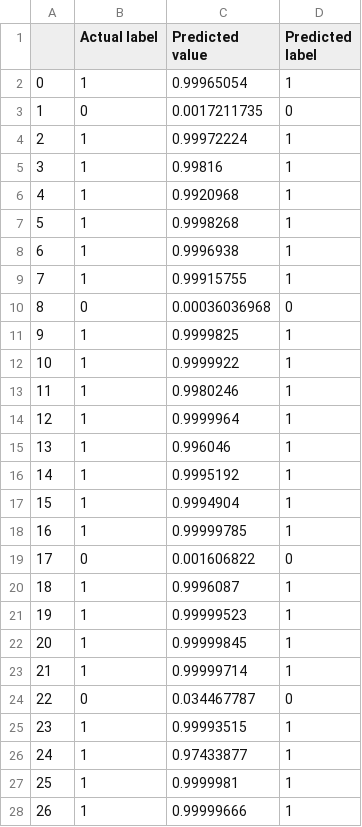
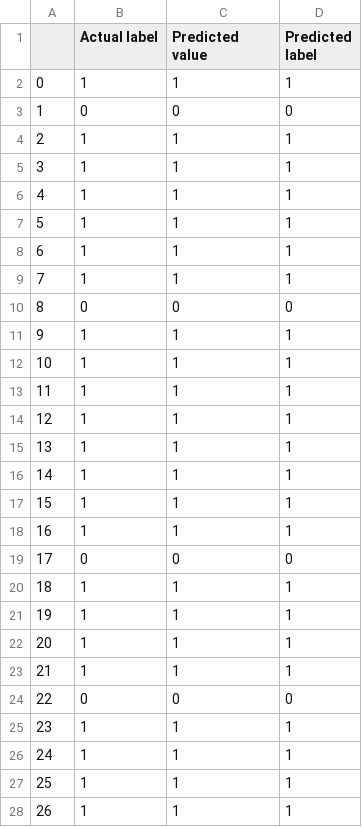
Before and after one commit to lamya01/Artificial-Intelligence-Project-2019, a CSV file: results.csv, drawn as a sheet; only a part is shown; the diff covers the shown part only.

```diff
--- a/results.csv
+++ b/results.csv
@@ -1,28 +1,28 @@
 ,Actual label,Predicted value,Predicted label
-0,1,0.99965054,1
-1,0,0.0017211735,0
-2,1,0.99972224,1
-3,1,0.99816,1
-4,1,0.9920968,1
-5,1,0.9998268,1
-6,1,0.9996938,1
-7,1,0.99915755,1
-8,0,0.00036036968,0
-9,1,0.9999825,1
-10,1,0.9999922,1
-11,1,0.9980246,1
-12,1,0.9999964,1
-13,1,0.996046,1
-14,1,0.9995192,1
-15,1,0.9994904,1
-16,1,0.99999785,1
-17,0,0.001606822,0
-18,1,0.9996087,1
-19,1,0.99999523,1
-20,1,0.99999845,1
-21,1,0.99999714,1
-22,0,0.034467787,0
-23,1,0.99993515,1
-24,1,0.97433877,1
-25,1,0.9999981,1
-26,1,0.99999666,1
+0,1,1,1
+1,0,0,0
+2,1,1,1
+3,1,1,1
+4,1,1,1
+5,1,1,1
+6,1,1,1
+7,1,1,1
+8,0,0,0
+9,1,1,1
+10,1,1,1
+11,1,1,1
+12,1,1,1
+13,1,1,1
+14,1,1,1
+15,1,1,1
+16,1,1,1
+17,0,0,0
+18,1,1,1
+19,1,1,1
+20,1,1,1
+21,1,1,1
+22,0,0,0
+23,1,1,1
+24,1,1,1
+25,1,1,1
+26,1,1,1
```
Also changed, not shown: 23 edited cells elsewhere in this file, 1 other file.
